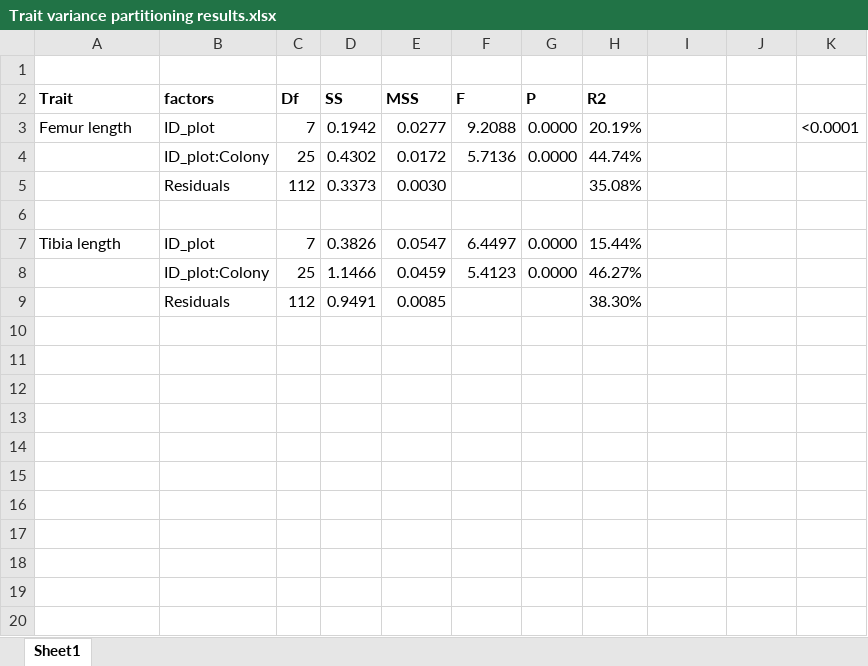
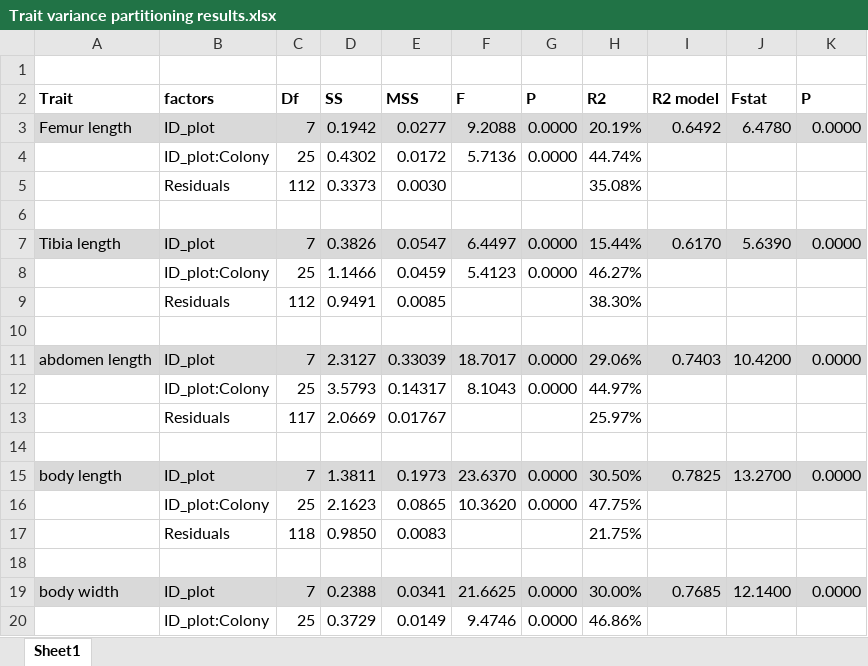
Before and after one commit to maudbv/AphidTraits, an Excel workbook: results/Trait variance partitioning results.xlsx, sheet Sheet1, drawn as a sheet; only a part is shown; values as stored, in another font and other column widths than the file's, no borders; the diff covers the shown part only; the diff names each change by its address in the sheet, - before the commit and + after, or states it on an @@ line.

```diff
--- a/results/Trait variance partitioning results.xlsx (sheet Sheet1)
+++ b/results/Trait variance partitioning results.xlsx (sheet Sheet1)
-I2: (empty)
+I2: R2 model
-J2: (empty)
+J2: Fstat
-K2: (empty)
+K2: P
-A3:K3 fill: none
+A3:K3 fill: #D9D9D9
-I3 (R2 model): (empty)
+I3 (R2 model): 0.6492
-J3 (Fstat): (empty)
+J3 (Fstat): 6.4780
-K3 (P): <0.0001
+K3 (P): 0.0000
-A7:K7 fill: none
+A7:K7 fill: #D9D9D9
-I7 (R2 model): (empty)
+I7 (R2 model): 0.6170
-J7 (Fstat): (empty)
+J7 (Fstat): 5.6390
-K7 (P): (empty)
+K7 (P): 0.0000
+row 10: (empty)
+row 11: abdomen length | ID_plot | 7 | 2.3127 | 0.33039 | 18.7017 | 0.0000 | 29.06% | 0.7403 | 10.4200 | 0.0000
+row 12:  | ID_plot:Colony | 25 | 3.5793 | 0.14317 | 8.1043 | 0.0000 | 44.97%
+row 13:  | Residuals | 117 | 2.0669 | 0.01767 |  |  | 25.97%
+row 14: (empty)
+row 15: body length | ID_plot | 7 | 1.3811 | 0.1973 | 23.6370 | 0.0000 | 30.50% | 0.7825 | 13.2700 | 0.0000
+row 16:  | ID_plot:Colony | 25 | 2.1623 | 0.0865 | 10.3620 | 0.0000 | 47.75%
+row 17:  | Residuals | 118 | 0.9850 | 0.0083 |  |  | 21.75%
+row 18: (empty)
+row 19: body width | ID_plot | 7 | 0.2388 | 0.0341 | 21.6625 | 0.0000 | 30.00% | 0.7685 | 12.1400 | 0.0000
+row 20:  | ID_plot:Colony | 25 | 0.3729 | 0.0149 | 9.4746 | 0.0000 | 46.86%
```
Also changed, not shown: 29 added rows elsewhere in this sheet, 2 other files.
